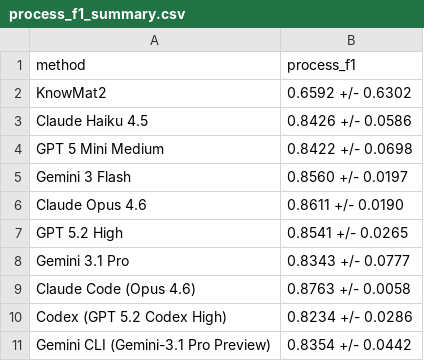
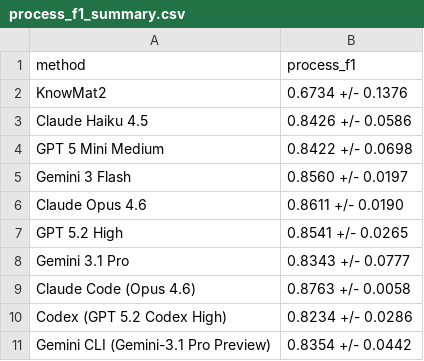
Before and after one commit to Radical-AI/litxbench, a CSV file: scripts/paper/combined_results/process_f1_summary.csv, drawn as a sheet.

Commit message:
knowmat2 results were generated from stale data. this regenerates the summary data (#9)

```diff
--- a/scripts/paper/combined_results/process_f1_summary.csv
+++ b/scripts/paper/combined_results/process_f1_summary.csv
@@ -1,3 +1,3 @@
 method	process_f1
-KnowMat2	0.6592 +/- 0.6302
+KnowMat2	0.6734 +/- 0.1376
 Claude Haiku 4.5	0.8426 +/- 0.0586
```
Also changed, not shown: scripts/paper/combined_results/zero_shot_summary_with_ci.csv, 2 other files.
